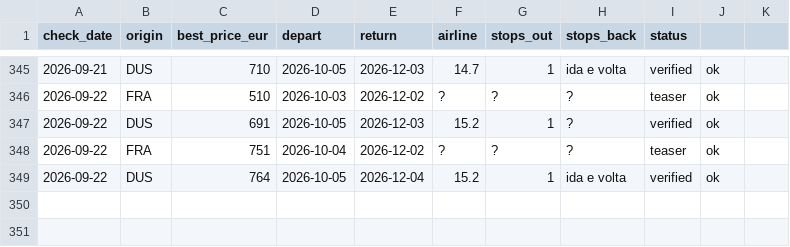
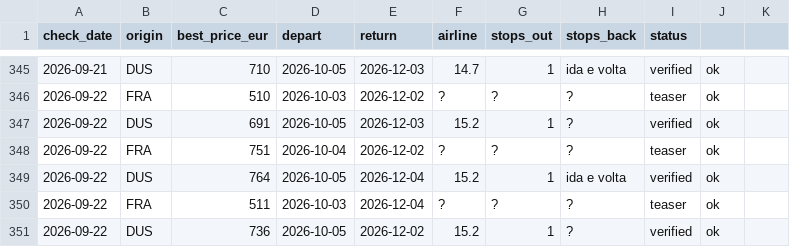
Before and after one commit to Ewuitz/flight-price-checker, a CSV file: price_log.csv, drawn as a sheet; only a part is shown, gaps mark what is left out.

```diff
--- a/price_log.csv
+++ b/price_log.csv
@@ -349 +349,3 @@ check_date,origin,best_price_eur,depart,return,airline,stops_out,stops_back,stat
 2026-09-22,DUS,764,2026-10-05,2026-12-04,15.2,1,ida e volta,verified,ok
+2026-09-22,FRA,511,2026-10-03,2026-12-04,?,?,?,teaser,ok
+2026-09-22,DUS,736,2026-10-05,2026-12-02,15.2,1,?,verified,ok
```
Also changed, not shown: 2 other files.
